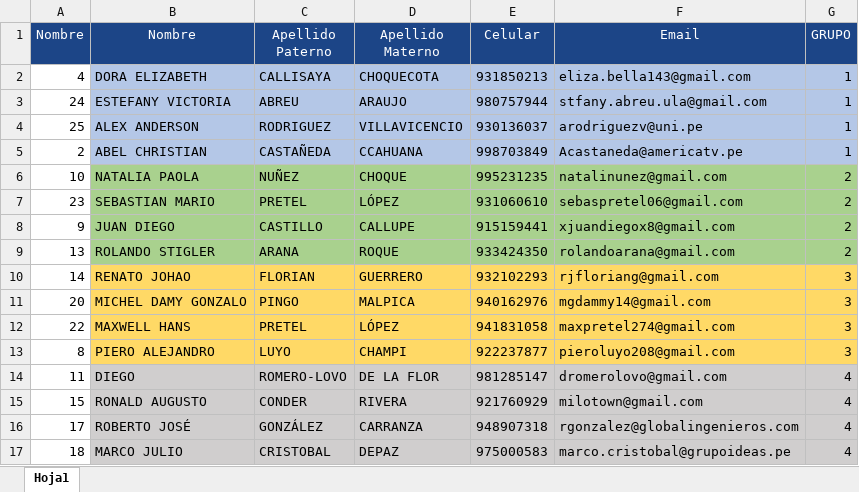
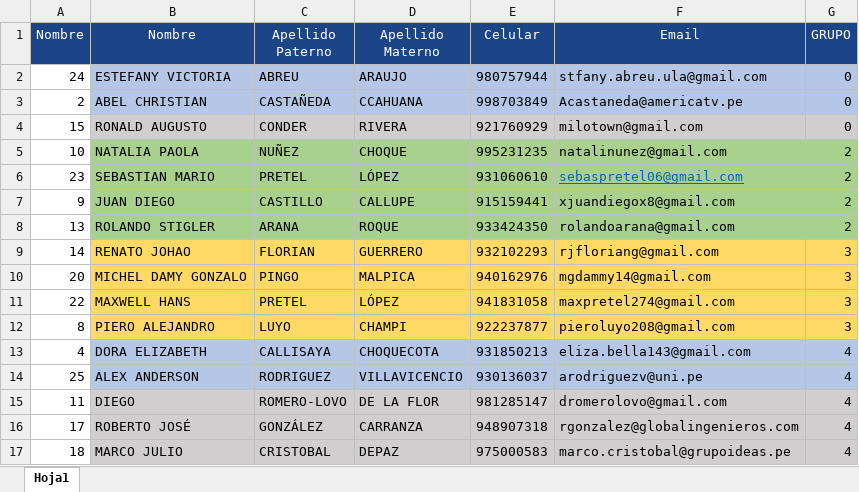
Before and after one commit to jorgegarba/codigo-virtual-8, an Excel workbook: documentacion-proyecto-final/grupos-codigo-8-final.xlsx, sheet Hoja1, drawn as a sheet; only a part is shown; values as stored, in another font and other column widths than the file's, no borders; removed rows and columns are numbered as before the commit, all else as after; the diff names each change by its address in the sheet, - before the commit and + after, or states it on an @@ line.

```diff
--- a/documentacion-proyecto-final/grupos-codigo-8-final.xlsx (sheet Hoja1)
+++ b/documentacion-proyecto-final/grupos-codigo-8-final.xlsx (sheet Hoja1)
-row 2: 4 | DORA ELIZABETH | CALLISAYA | CHOQUECOTA | 931850213 | eliza.bella143@gmail.com | 1
-G2 (GRUPO): 1
+G2 (GRUPO): 0
-row 4: 25 | ALEX ANDERSON | RODRIGUEZ | VILLAVICENCIO | 930136037 | arodriguezv@uni.pe | 1
-G3 (GRUPO): 1
+G3 (GRUPO): 0
+row 4: 15 | RONALD AUGUSTO | CONDER | RIVERA | 921760929 | milotown@gmail.com | 0
@@ F6 underline: off → on, text colour: black → #0563C1 @@
+row 13: 4 | DORA ELIZABETH | CALLISAYA | CHOQUECOTA | 931850213 | eliza.bella143@gmail.com | 4
+row 14: 25 | ALEX ANDERSON | RODRIGUEZ | VILLAVICENCIO | 930136037 | arodriguezv@uni.pe | 4
-row 15: 15 | RONALD AUGUSTO | CONDER | RIVERA | 921760929 | milotown@gmail.com | 4
```
Also changed, not shown: 5 other files.
